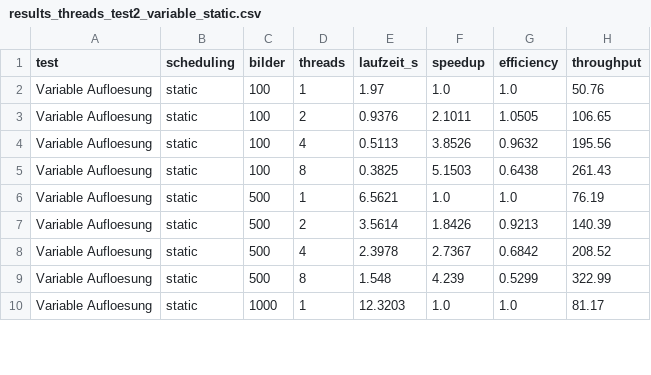
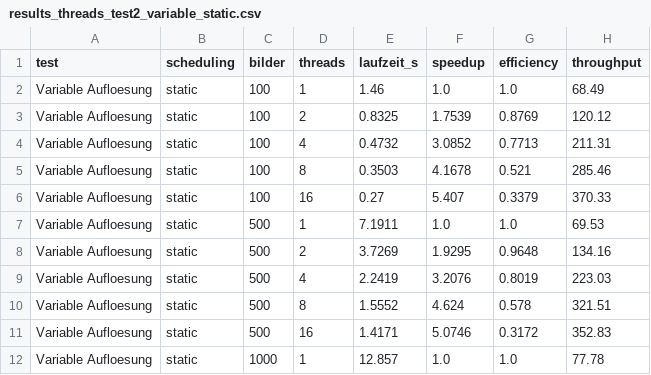
Before and after one commit to MaximSchmidt/Medizinische-Bildverarbeitung, a CSV file: Threading/pipeline_output/Laptop1_pipeline_output/results_threads_test2_variable_static.csv, drawn as a sheet; only a part is shown; the diff covers the shown part only.

```diff
--- a/Threading/pipeline_output/Laptop1_pipeline_output/results_threads_test2_variable_static.csv
+++ b/Threading/pipeline_output/Laptop1_pipeline_output/results_threads_test2_variable_static.csv
@@ -1,10 +1,12 @@
 test;scheduling;bilder;threads;laufzeit_s;speedup;efficiency;throughput
-Variable Aufloesung;static;100;1;1.97;1.0;1.0;50.76
-Variable Aufloesung;static;100;2;0.9376;2.1011;1.0505;106.65
-Variable Aufloesung;static;100;4;0.5113;3.8526;0.9632;195.56
-Variable Aufloesung;static;100;8;0.3825;5.1503;0.6438;261.43
-Variable Aufloesung;static;500;1;6.5621;1.0;1.0;76.19
-Variable Aufloesung;static;500;2;3.5614;1.8426;0.9213;140.39
-Variable Aufloesung;static;500;4;2.3978;2.7367;0.6842;208.52
-Variable Aufloesung;static;500;8;1.548;4.239;0.5299;322.99
-Variable Aufloesung;static;1000;1;12.3203;1.0;1.0;81.17
+Variable Aufloesung;static;100;1;1.46;1.0;1.0;68.49
+Variable Aufloesung;static;100;2;0.8325;1.7539;0.8769;120.12
+Variable Aufloesung;static;100;4;0.4732;3.0852;0.7713;211.31
+Variable Aufloesung;static;100;8;0.3503;4.1678;0.521;285.46
+Variable Aufloesung;static;100;16;0.27;5.407;0.3379;370.33
+Variable Aufloesung;static;500;1;7.1911;1.0;1.0;69.53
+Variable Aufloesung;static;500;2;3.7269;1.9295;0.9648;134.16
+Variable Aufloesung;static;500;4;2.2419;3.2076;0.8019;223.03
+Variable Aufloesung;static;500;8;1.5552;4.624;0.578;321.51
+Variable Aufloesung;static;500;16;1.4171;5.0746;0.3172;352.83
+Variable Aufloesung;static;1000;1;12.857;1.0;1.0;77.78
```
Also changed, not shown: 1 added row, 4 removed rows and 12 edited cells elsewhere in this file, Threading/pipeline_output/Laptop1_pipeline_output/results_threads_combined.csv, Threading/pipeline_output/Laptop1_pipeline_output/results_threads_test1_fixed.csv, 9 other files.
